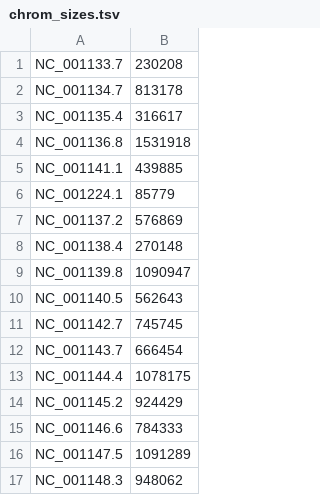
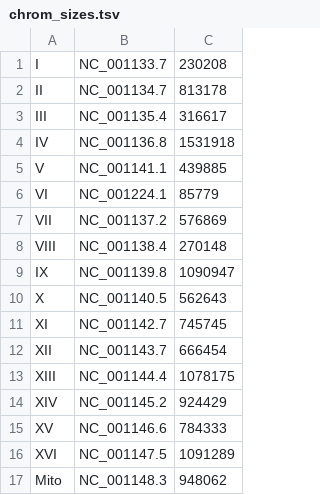
Before and after one commit to jvanheld/stat1, a TSV file: data/Saccharomyces_cerevisiae/chrom_sizes.tsv, drawn as a sheet; the diff names each change by its address in the sheet, - before the commit and + after, or states it on an @@ line.

Commit message:
added a column with chromosome numbers

```diff
--- a/data/Saccharomyces_cerevisiae/chrom_sizes.tsv
+++ b/data/Saccharomyces_cerevisiae/chrom_sizes.tsv
+column A, rows 1-17: I | II | III | IV | V | VI | VII | VIII | IX | X | XI | XII | XIII | XIV | XV | XVI | Mito
```
